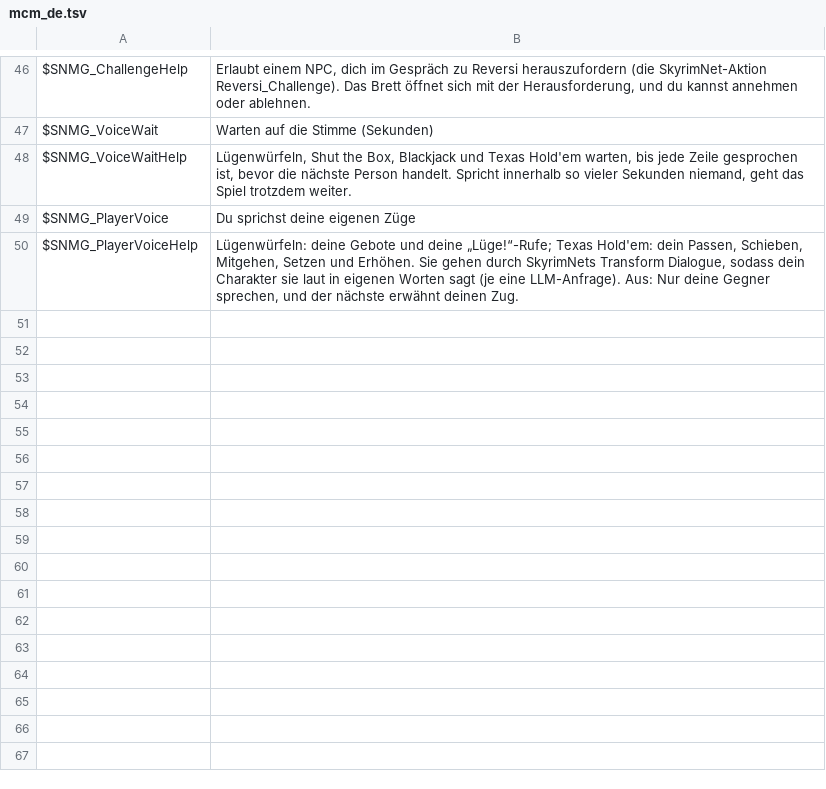
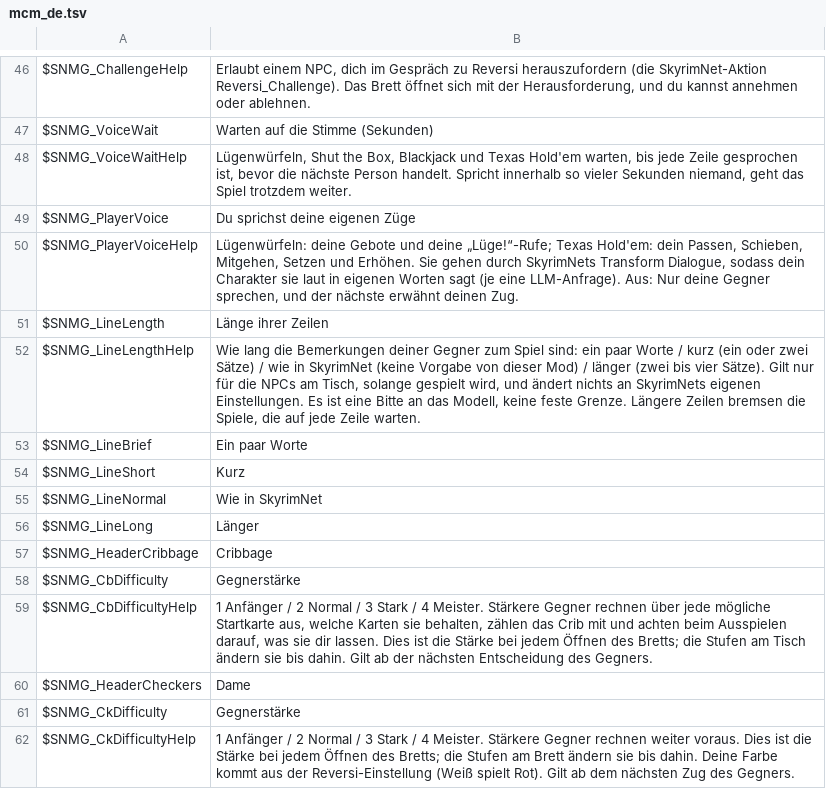
Before and after one commit to nightlantern-mods/skyrimnet_MiniGame, a TSV file: translations/de/mcm_de.tsv, drawn as a sheet; only a part is shown, gaps mark what is left out.

```diff
--- a/translations/de/mcm_de.tsv
+++ b/translations/de/mcm_de.tsv
@@ -50 +50,13 @@ $SNMG_PlayerVoice	Du sprichst deine eigenen Züge
 $SNMG_PlayerVoiceHelp	Lügenwürfeln: deine Gebote und deine „Lüge!“-Rufe; Texas Hold'em: dein Passen, Schieben, Mitgehen, Setzen und Erhöhen. Sie gehen durch SkyrimNets Transform Dialogue, sodass dein Charakter sie laut in eigenen Worten sagt (je eine LLM-Anfrage). Aus: Nur deine Gegner sprechen, und der nächste erwähnt deinen Zug.
+$SNMG_LineLength	Länge ihrer Zeilen
+$SNMG_LineLengthHelp	Wie lang die Bemerkungen deiner Gegner zum Spiel sind: ein paar Worte / kurz (ein oder zwei Sätze) / wie in SkyrimNet (keine Vorgabe von dieser Mod) / länger (zwei bis vier Sätze). Gilt nur für die NPCs am Tisch, solange gespielt wird, und ändert nichts an SkyrimNets eigenen Einstellungen. Es ist eine Bitte an das Modell, keine feste Grenze. Längere Zeilen bremsen die Spiele, die auf jede Zeile warten.
+$SNMG_LineBrief	Ein paar Worte
+$SNMG_LineShort	Kurz
+$SNMG_LineNormal	Wie in SkyrimNet
+$SNMG_LineLong	Länger
+$SNMG_HeaderCribbage	Cribbage
+$SNMG_CbDifficulty	Gegnerstärke
+$SNMG_CbDifficultyHelp	1 Anfänger / 2 Normal / 3 Stark / 4 Meister. Stärkere Gegner rechnen über jede mögliche Startkarte aus, welche Karten sie behalten, zählen das Crib mit und achten beim Ausspielen darauf, was sie dir lassen. Dies ist die Stärke bei jedem Öffnen des Bretts; die Stufen am Tisch ändern sie bis dahin. Gilt ab der nächsten Entscheidung des Gegners.
+$SNMG_HeaderCheckers	Dame
+$SNMG_CkDifficulty	Gegnerstärke
+$SNMG_CkDifficultyHelp	1 Anfänger / 2 Normal / 3 Stark / 4 Meister. Stärkere Gegner rechnen weiter voraus. Dies ist die Stärke bei jedem Öffnen des Bretts; die Stufen am Brett ändern sie bis dahin. Deine Farbe kommt aus der Reversi-Einstellung (Weiß spielt Rot). Gilt ab dem nächsten Zug des Gegners.
```
Also changed, not shown: translations/ja/mcm_ja.tsv, translations/mcm_en.tsv, 19 other files.
